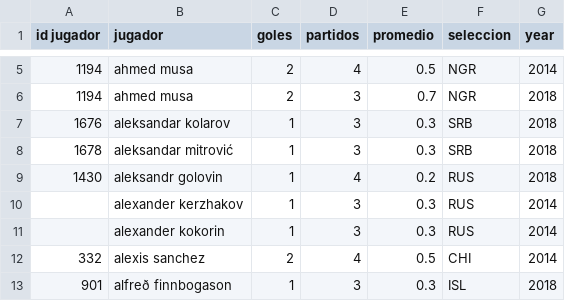
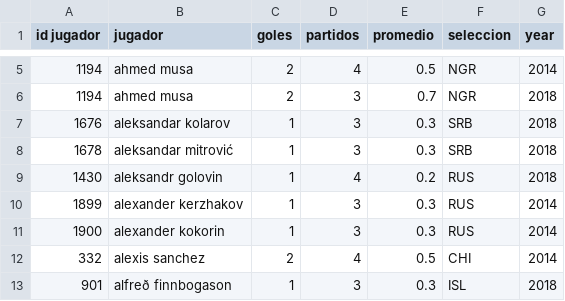
Before and after one commit to Fxhnd13/SS2-Mundial, a CSV file: Recursos/final_csvs/Copia de Estadisticas Mundiales de Futbol - Goleadores.csv, drawn as a sheet; only a part is shown, gaps mark what is left out.

```diff
--- a/Recursos/final_csvs/Copia de Estadisticas Mundiales de Futbol - Goleadores.csv
+++ b/Recursos/final_csvs/Copia de Estadisticas Mundiales de Futbol - Goleadores.csv
@@ -9,4 +9,4 @@ id jugador,jugador,goles,partidos,promedio,seleccion,year
 1430,aleksandr golovin,1,4,0.2,RUS,2018
-,alexander kerzhakov,1,3,0.3,RUS,2014
-,alexander kokorin,1,3,0.3,RUS,2014
+1899,alexander kerzhakov,1,3,0.3,RUS,2014
+1900,alexander kokorin,1,3,0.3,RUS,2014
 332,alexis sanchez,2,4,0.5,CHI,2014
```
Also changed, not shown: Recursos/final_csvs/Copia de Estadisticas Mundiales de Futbol - Jugadores unicos.csv, Recursos/final_csvs/Copia de Estadisticas Mundiales de Futbol - Jugadores.csv, 8 other files.
